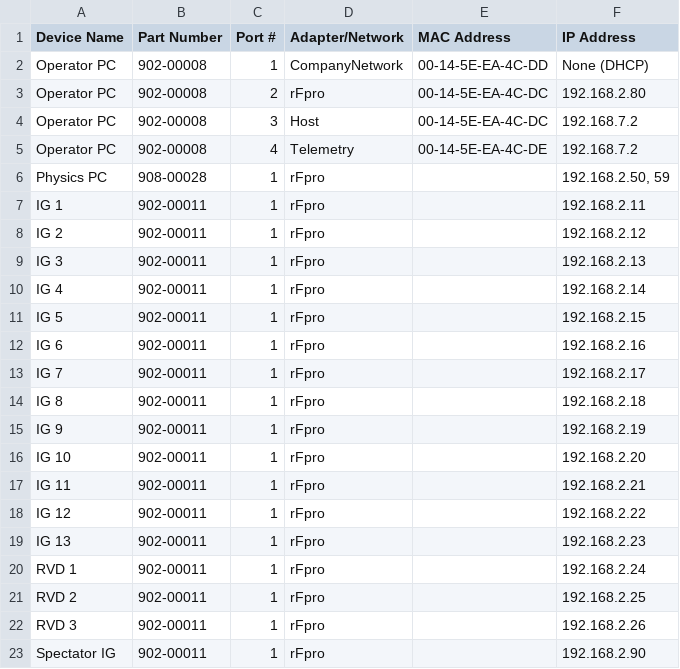
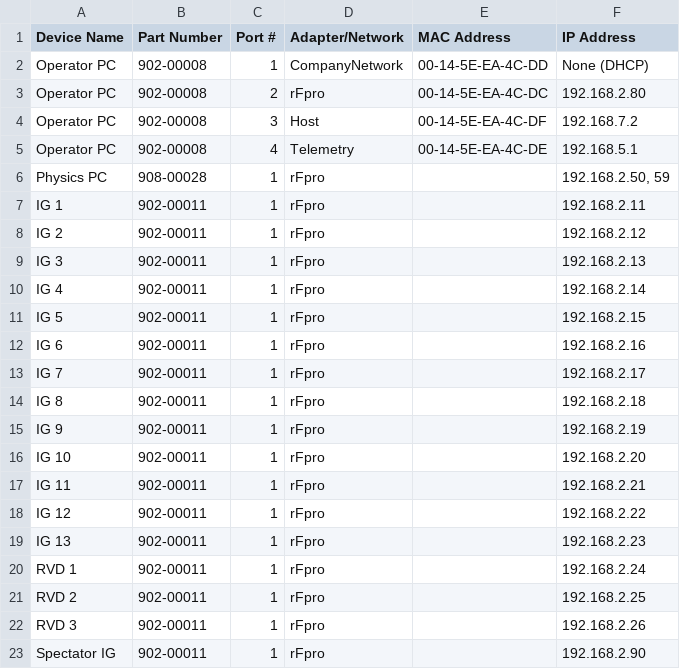
Before and after one commit to BenjiPestell/rack-diagram-demo, a CSV file: output/computer_info.csv, drawn as a sheet.

```diff
--- a/output/computer_info.csv
+++ b/output/computer_info.csv
@@ -3,4 +3,4 @@ Operator PC,902-00008,1,CompanyNetwork,00-14-5E-EA-4C-DD,None (DHCP)
 Operator PC,902-00008,2,rFpro,00-14-5E-EA-4C-DC,192.168.2.80
-Operator PC,902-00008,3,Host,00-14-5E-EA-4C-DC,192.168.7.2
-Operator PC,902-00008,4,Telemetry,00-14-5E-EA-4C-DE,192.168.7.2
+Operator PC,902-00008,3,Host,00-14-5E-EA-4C-DF,192.168.7.2
+Operator PC,902-00008,4,Telemetry,00-14-5E-EA-4C-DE,192.168.5.1
 Physics PC,908-00028,1,rFpro,,"192.168.2.50, 59"
```
Also changed, not shown: 3 other files.
